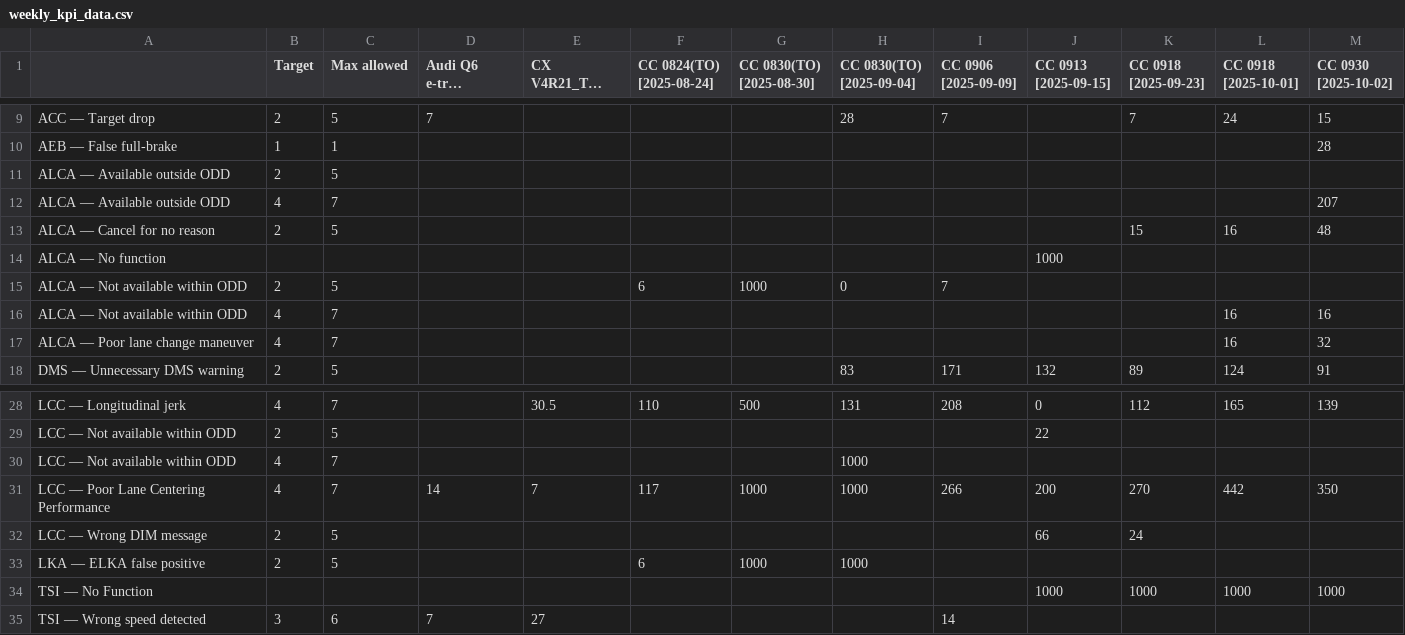
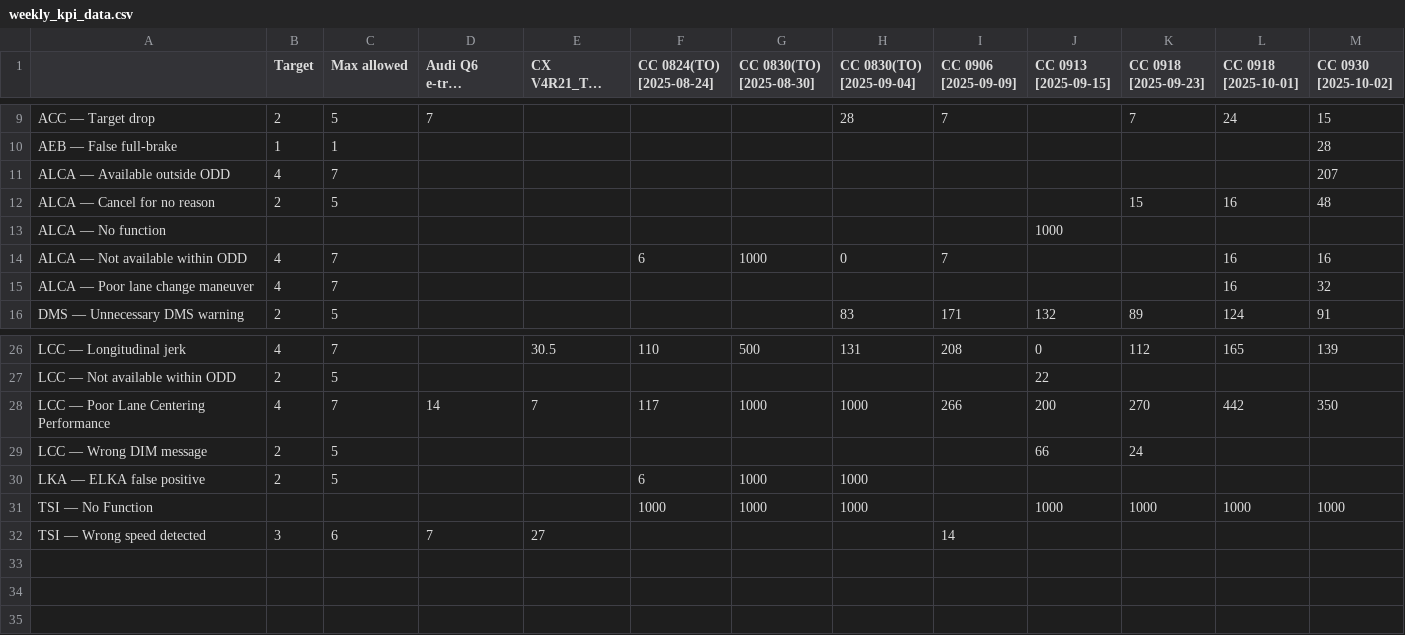
Before and after one commit to Lynoit/lynoit.github.io, a CSV file: weekly_kpi_data.csv, drawn as a sheet; only a part is shown, gaps mark what is left out; long unchanged cells end in ….

Commit message:
Update weekly_kpi_data.csv

```diff
--- a/weekly_kpi_data.csv
+++ b/weekly_kpi_data.csv
@@ -10,3 +10,2 @@ ACC — Target drop	2	5	7				28	7		7	24	15
 AEB —  False full-brake	1	1										28
-ALCA — Available outside ODD	2	5										
 ALCA — Available outside ODD	4	7										207
@@ -14,4 +13,3 @@ ALCA — Cancel for no reason	2	5								15	16	48
 ALCA — No function									1000			
-ALCA — Not available within ODD	2	5			6	1000	0	7				
-ALCA — Not available within ODD	4	7									16	16
+ALCA — Not available within ODD	4	7			6	1000	0	7			16	16
 ALCA — Poor lane change maneuver	4	7									16	32
@@ -29,3 +27,2 @@ LCC — Longitudinal jerk	4	7		30.5	110	500	131	208	0	112	165	139
 LCC — Not available within ODD	2	5							22			
-LCC — Not available within ODD	4	7					1000					
 LCC — Poor Lane Centering Performance	4	7	14	7	117	1000	1000	266	200	270	442	350
@@ -33,3 +30,3 @@ LCC — Wrong DIM message	2	5							66	24
 LKA — ELKA false positive	2	5			6	1000	1000					
-TSI — No Function									1000	1000	1000	1000
+TSI — No Function					1000	1000	1000		1000	1000	1000	1000
 TSI — Wrong speed detected	3	6	7	27				14				
```
